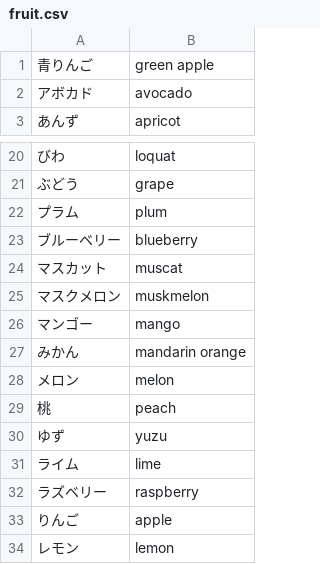
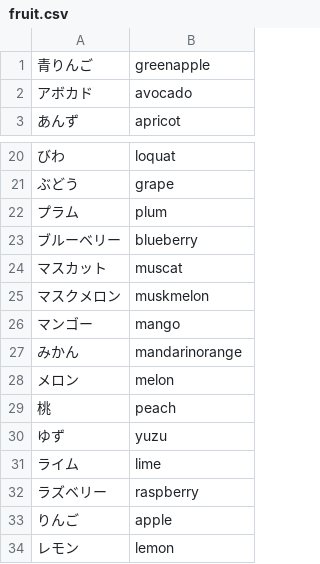
Before and after one commit to 32mashamasha/typing_game, a CSV file: db/fruit.csv, drawn as a sheet; only a part is shown, gaps mark what is left out.

```diff
--- a/db/fruit.csv
+++ b/db/fruit.csv
@@ -1,2 +1,2 @@
-青りんご,green apple
+青りんご,greenapple
 アボカド,avocado
@@ -26,3 +26,3 @@
 マンゴー,mango
-みかん,mandarin orange
+みかん,mandarinorange
 メロン,melon
```
Also changed, not shown: db/drink.csv, db/meal.csv, 3 other files.
